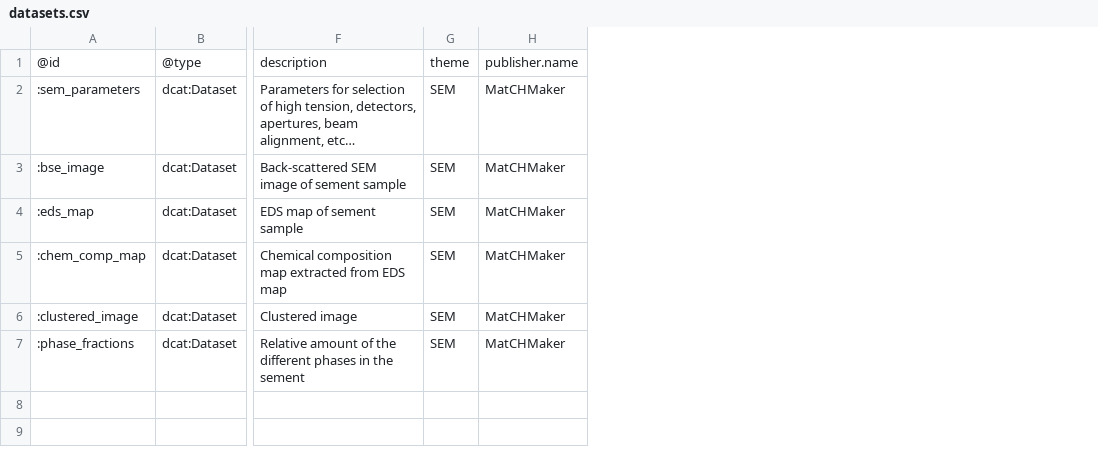
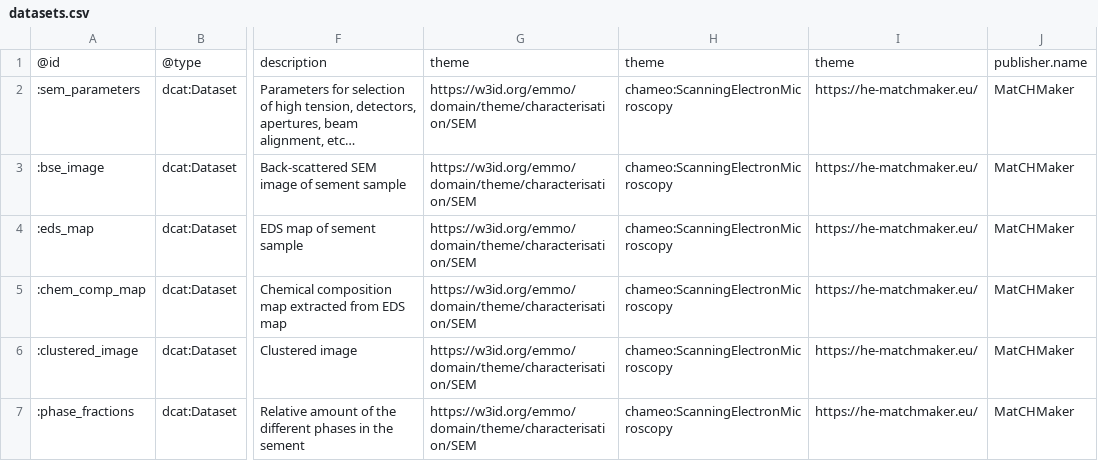
Before and after one commit to HEU-MatCHMaker/DataDocumentation, a CSV file: examples/CHADA-workflow/input/datasets.csv, drawn as a sheet; only a part is shown, gaps mark what is left out; removed rows and columns are numbered as before the commit, all else as after; the diff names each change by its address in the sheet, - before the commit and + after, or states it on an @@ line.

Commit message:
Aded themes

```diff
--- a/examples/CHADA-workflow/input/datasets.csv
+++ b/examples/CHADA-workflow/input/datasets.csv
-column G, rows 1-7: theme | SEM | SEM | SEM | SEM | SEM | SEM
+column G, rows 1-7: theme | https://w3id.org/emmo/domain/theme/characterisation/SEM | https://w3id.org/emmo/domain/theme/characterisation/SEM | https://w3id.org/emmo/domain/theme/characterisation/SEM | https://w3id.org/emmo/domain/theme/characterisation/SEM | https://w3id.org/emmo/domain/theme/characterisation/SEM | https://w3id.org/emmo/domain/theme/characterisation/SEM
+column H, rows 1-7: theme | chameo:ScanningElectronMicroscopy | chameo:ScanningElectronMicroscopy | chameo:ScanningElectronMicroscopy | chameo:ScanningElectronMicroscopy | chameo:ScanningElectronMicroscopy | chameo:ScanningElectronMicroscopy
+column I, rows 1-7: theme | https://he-matchmaker.eu/ | https://he-matchmaker.eu/ | https://he-matchmaker.eu/ | https://he-matchmaker.eu/ | https://he-matchmaker.eu/ | https://he-matchmaker.eu/
```
